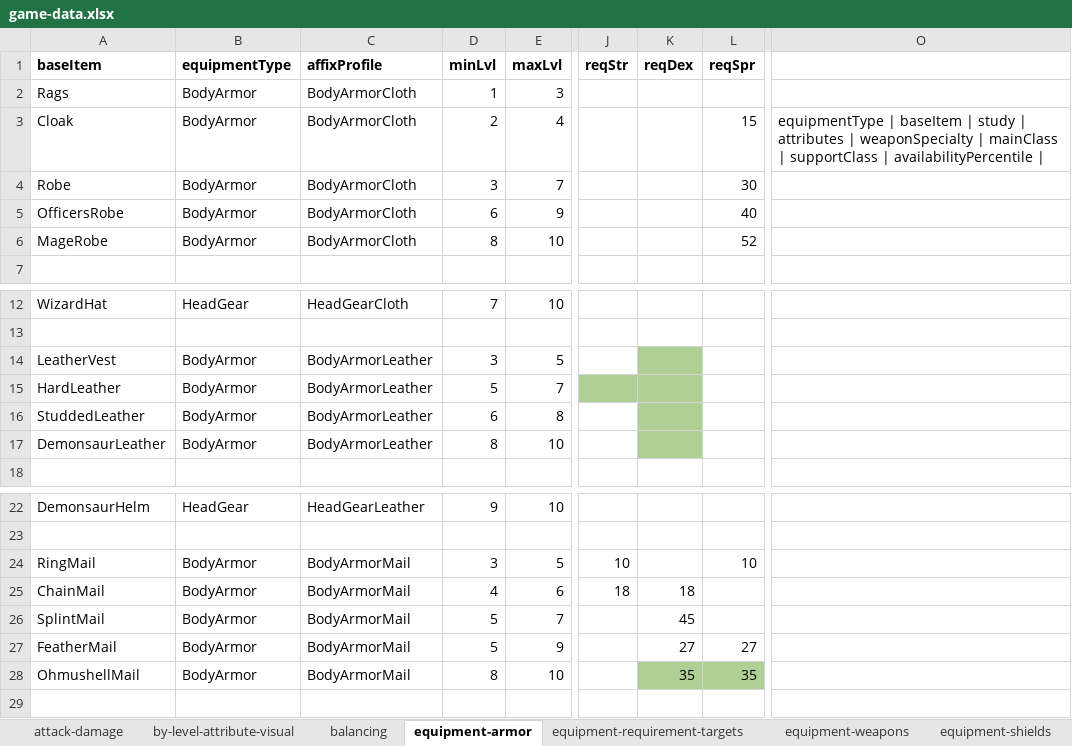
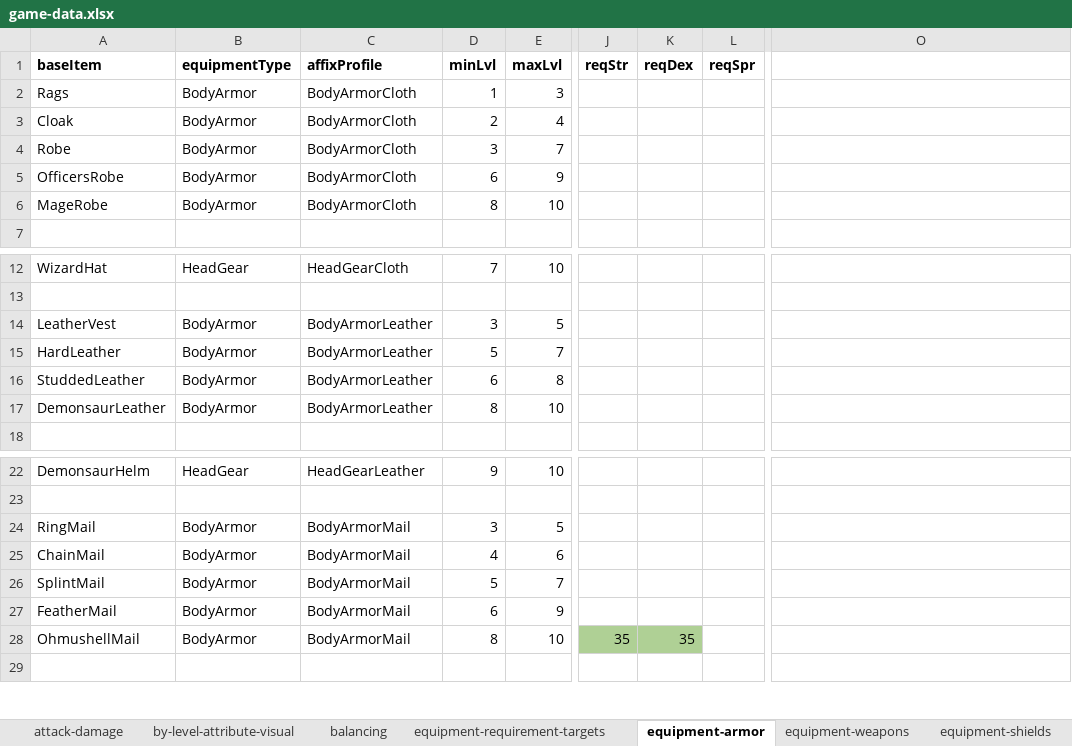
Before and after one commit to SnowdenWintermute/speed-dungeon, an Excel workbook: packages/balance-tools/game-data.xlsx, sheet equipment-armor, drawn as a sheet; only a part is shown, gaps mark what is left out; values as stored, in another font and other column widths than the file's, no borders; the diff names each change by its address in the sheet, - before the commit and + after, or states it on an @@ line.

Commit message:
spirit based armor requirements from newly generalized studies with goals per character instead of per study

```diff
--- a/packages/balance-tools/game-data.xlsx (sheet equipment-armor)
+++ b/packages/balance-tools/game-data.xlsx (sheet equipment-armor)
@@ sheet tab order changed: attack-damage | by-level-attribute-visual | balancing | equipment-requirement-targets | equipment-armor | equipment-weapons | equipment-shields @@
-L3 (reqSpr): 15
+L3 (reqSpr): (empty)
-O3: equipmentType | baseItem | study | attributes | weaponSpecialty | mainClass | supportClass | availabilityPercentile |
+O3: (empty)
-L4 (reqSpr): 30
+L4 (reqSpr): (empty)
-L5 (reqSpr): 40
+L5 (reqSpr): (empty)
-L6 (reqSpr): 52
+L6 (reqSpr): (empty)
-K14 fill: #AFD095
+K14 fill: none
-J15:K15 fill: #AFD095
+J15:K15 fill: none
-K16:K17 fill: #AFD095
+K16:K17 fill: none
-J24 (reqStr): 10
+J24 (reqStr): (empty)
-L24 (reqSpr): 10
+L24 (reqSpr): (empty)
-J25 (reqStr): 18
+J25 (reqStr): (empty)
-K25 (reqDex): 18
+K25 (reqDex): (empty)
-K26 (reqDex): 45
+K26 (reqDex): (empty)
-D27 (minLvl): 5
+D27 (minLvl): 6
-K27 (reqDex): 27
+K27 (reqDex): (empty)
-L27 (reqSpr): 27
+L27 (reqSpr): (empty)
-J28 (reqStr): (empty)
+J28 (reqStr): 35
-J28 fill: none
+J28 fill: #AFD095
-L28 (reqSpr): 35
+L28 (reqSpr): (empty)
-L28 fill: #AFD095
+L28 fill: none
```
Also changed, not shown: sheet equipment-requirement-targets, 52 other files.
